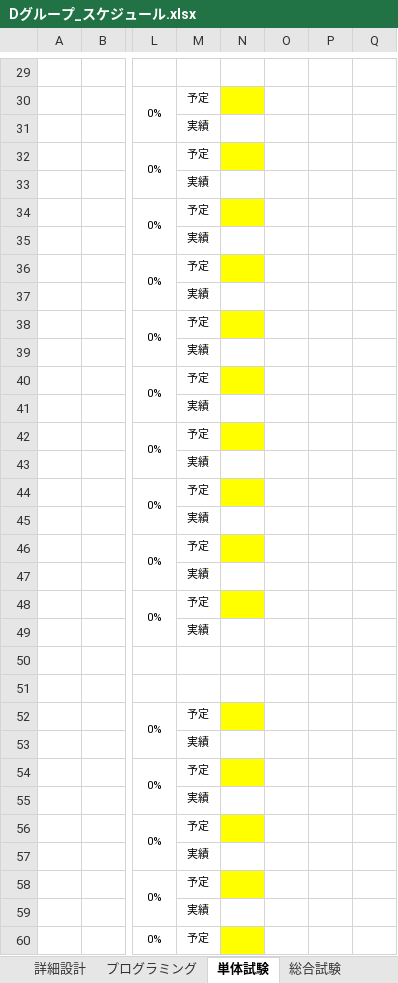
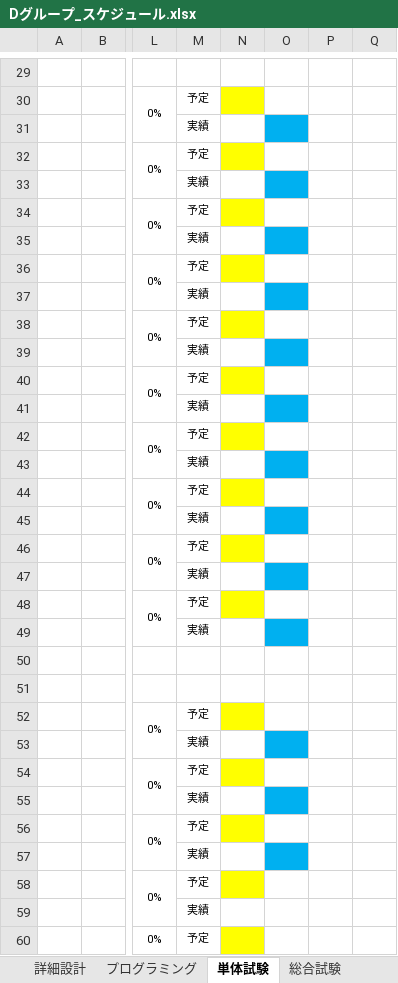
Before and after one commit to miyagiryusei/Excel, an Excel workbook: Dグループ_スケジュール.xlsx, sheet 単体試験, drawn as a sheet; only a part is shown, gaps mark what is left out; values as stored, in another font and other column widths than the file's, no borders; charts and pictures not drawn; the diff covers the shown part only; the diff names each change by its address in the sheet, - before the commit and + after, or states it on an @@ line.

Commit message:
スケジュール更新

```diff
--- a/Dグループ_スケジュール.xlsx (sheet 単体試験)
+++ b/Dグループ_スケジュール.xlsx (sheet 単体試験)
-O31 fill: none
+O31 fill: #00B0F0
-O33 fill: none
+O33 fill: #00B0F0
-O35 fill: none
+O35 fill: #00B0F0
-O37 fill: none
+O37 fill: #00B0F0
-O39 fill: none
+O39 fill: #00B0F0
-O41 fill: none
+O41 fill: #00B0F0
-O43 fill: none
+O43 fill: #00B0F0
-O45 fill: none
+O45 fill: #00B0F0
-O47 fill: none
+O47 fill: #00B0F0
-O49 fill: none
+O49 fill: #00B0F0
-O53 fill: none
+O53 fill: #00B0F0
-O55 fill: none
+O55 fill: #00B0F0
-O57 fill: none
+O57 fill: #00B0F0
```
Also changed, not shown: cell formats elsewhere in this sheet, charts or pictures.
